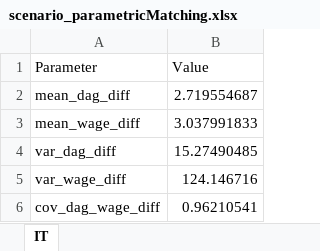
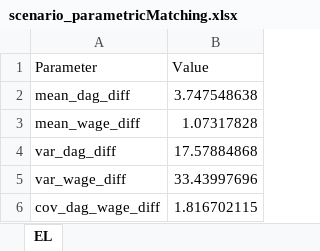
Before and after one commit to centreformicrosimulation/SimPaths, an Excel workbook: input/scenario_parametricMatching.xlsx, sheet EL, drawn as a sheet; values as stored, in another font and other column widths than the file's, no borders; the diff names each change by its address in the sheet, - before the commit and + after, or states it on an @@ line.

```diff
--- a/input/scenario_parametricMatching.xlsx (sheet EL)
+++ b/input/scenario_parametricMatching.xlsx (sheet EL)
-sheet tab: IT
+sheet tab: EL
-B2 (Value): 2.719554687
+B2 (Value): 3.747548638
-B3 (Value): 3.037991833
+B3 (Value): 1.07317828
-B4 (Value): 15.27490485
+B4 (Value): 17.57884868
-B5 (Value): 124.146716
+B5 (Value): 33.43997696
-B6 (Value): 0.96210541
+B6 (Value): 1.816702115
```
Also changed, not shown: input/reg_RMSE.xlsx.
